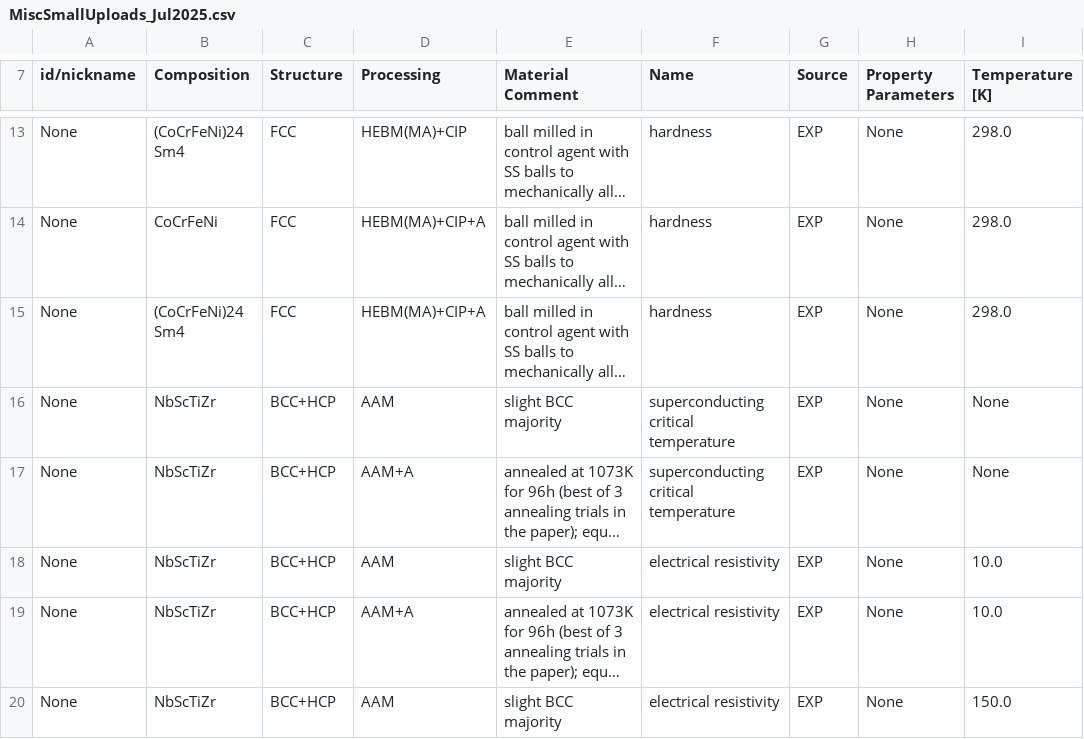
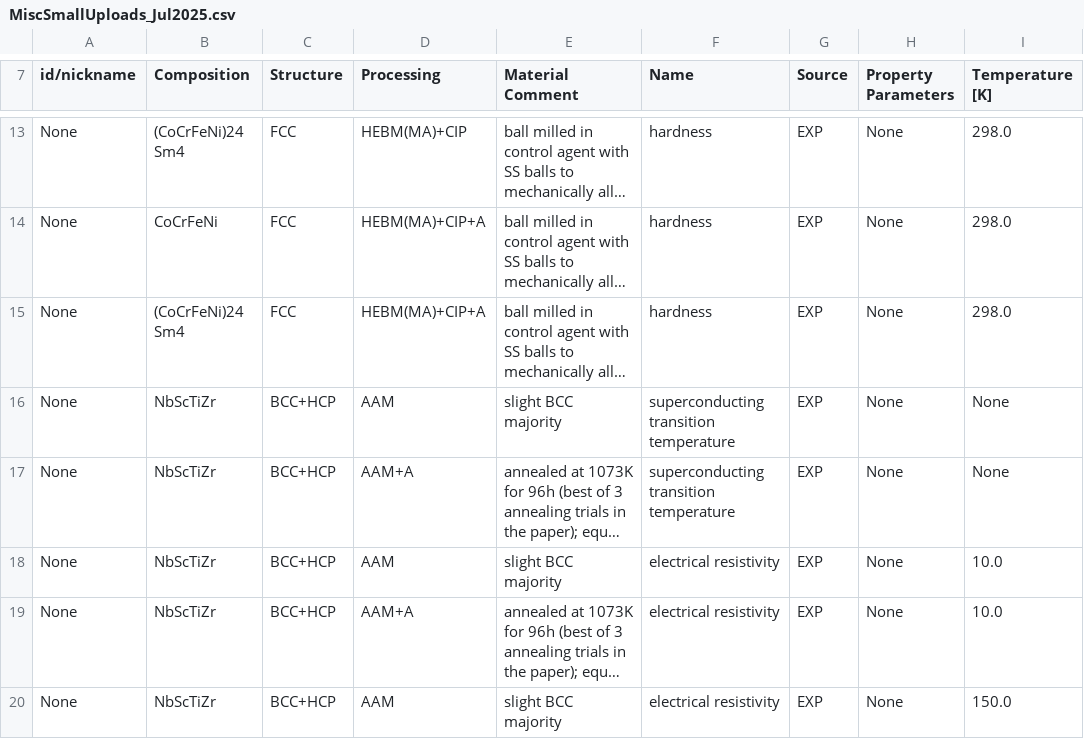
Before and after one commit to amkrajewski/ULTERA-contribute-amkrajewski, a CSV file: MiscSmallUploads_Jul2025.csv, drawn as a sheet; only a part is shown, gaps mark what is left out; long unchanged cells end in …; the diff names each change by its address in the sheet, - before the commit and + after, or states it on an @@ line.

Commit message:
(auto) Data Tracking Action changed `4` lines / data points [Changed DOIs: `metadata`, `10.1007/s10948-023-06643-z` ]

```diff
--- a/MiscSmallUploads_Jul2025.csv
+++ b/MiscSmallUploads_Jul2025.csv
-F16:F17 (Name): superconducting critical temperature
+F16:F17 (Name): superconducting transition temperature
```
